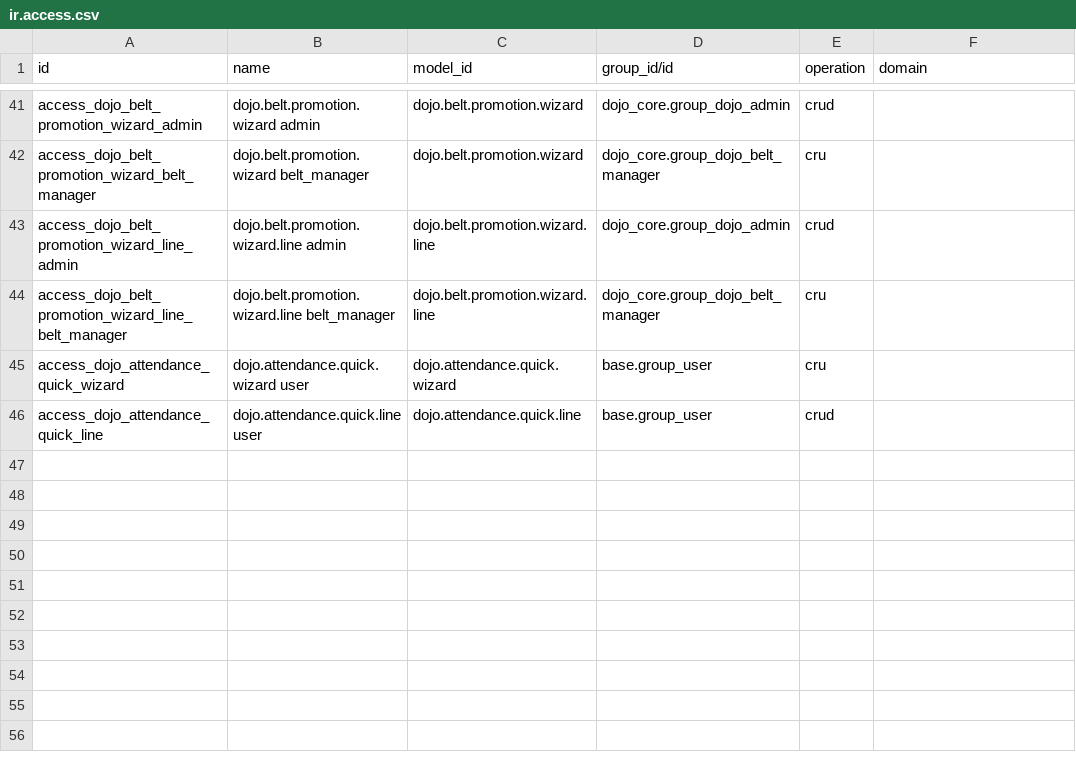
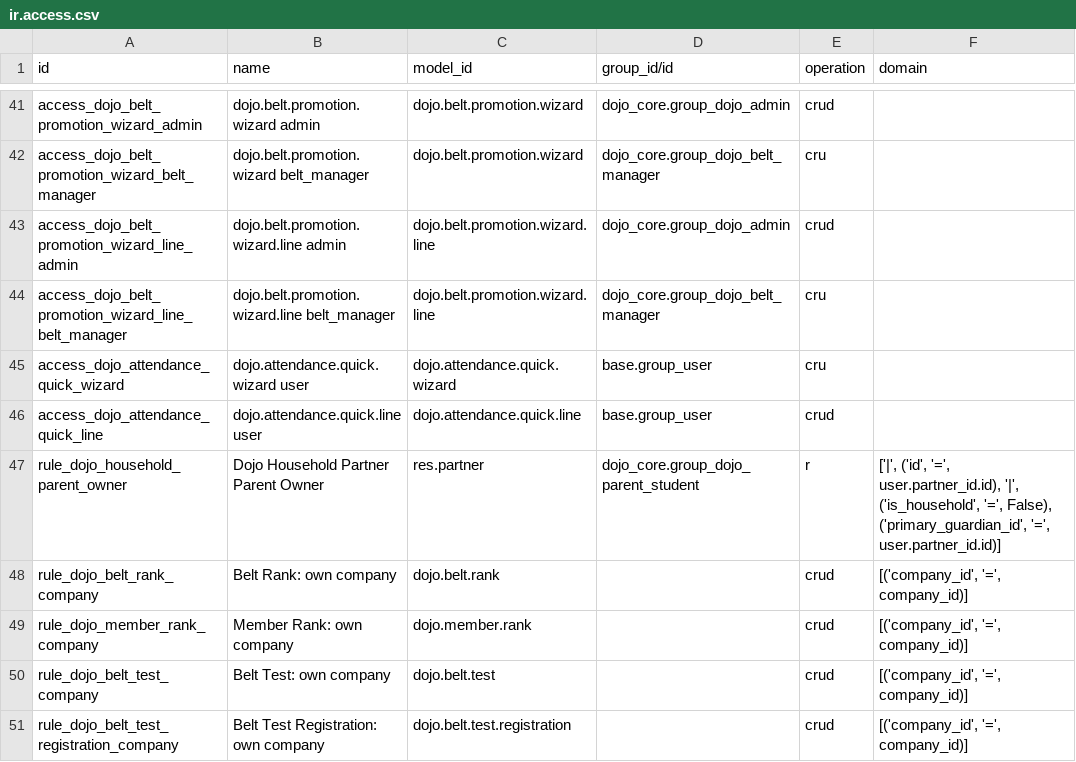
Before and after one commit to Jodi1time/dojo-odoo19, a CSV file: addons/dojo_core/security/ir.access.csv, drawn as a sheet; only a part is shown, gaps mark what is left out; the diff covers the shown part only.

```diff
--- a/addons/dojo_core/security/ir.access.csv
+++ b/addons/dojo_core/security/ir.access.csv
@@ -46 +46,6 @@ access_dojo_attendance_quick_wizard,dojo.attendance.quick.wizard user,dojo.atten
 access_dojo_attendance_quick_line,dojo.attendance.quick.line user,dojo.attendance.quick.line,base.group_user,crud,
+rule_dojo_household_parent_owner,Dojo Household Partner Parent Owner,res.partner,dojo_core.group_dojo_parent_student,r,"['|', ('id', '=', user.partner_id.id), '|', ('is_household', '=', False), ('primary_guardian_id', '=', user.partner_id.id)]"
+rule_dojo_belt_rank_company,Belt Rank: own company,dojo.belt.rank,,crud,"[('company_id', '=', company_id)]"
+rule_dojo_member_rank_company,Member Rank: own company,dojo.member.rank,,crud,"[('company_id', '=', company_id)]"
+rule_dojo_belt_test_company,Belt Test: own company,dojo.belt.test,,crud,"[('company_id', '=', company_id)]"
+rule_dojo_belt_test_registration_company,Belt Test Registration: own company,dojo.belt.test.registration,,crud,"[('company_id', '=', company_id)]"
```
Also changed, not shown: 14 edited cells elsewhere in this file, addons/dojo_crm/security/ir.access.csv, addons/dojo_subscriptions/security/ir.access.csv, 3 other files.
